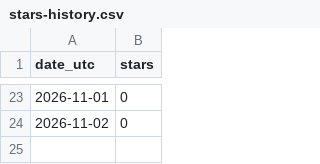
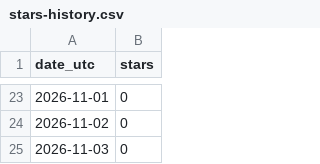
Before and after one commit to tap6/logi-dashboard-lite, a CSV file: docs/stars-history.csv, drawn as a sheet; only a part is shown, gaps mark what is left out.

```diff
--- a/docs/stars-history.csv
+++ b/docs/stars-history.csv
@@ -24 +24,2 @@ date_utc,stars
 2026-11-02,0
+2026-11-03,0
```
Also changed, not shown: 2 other files.
